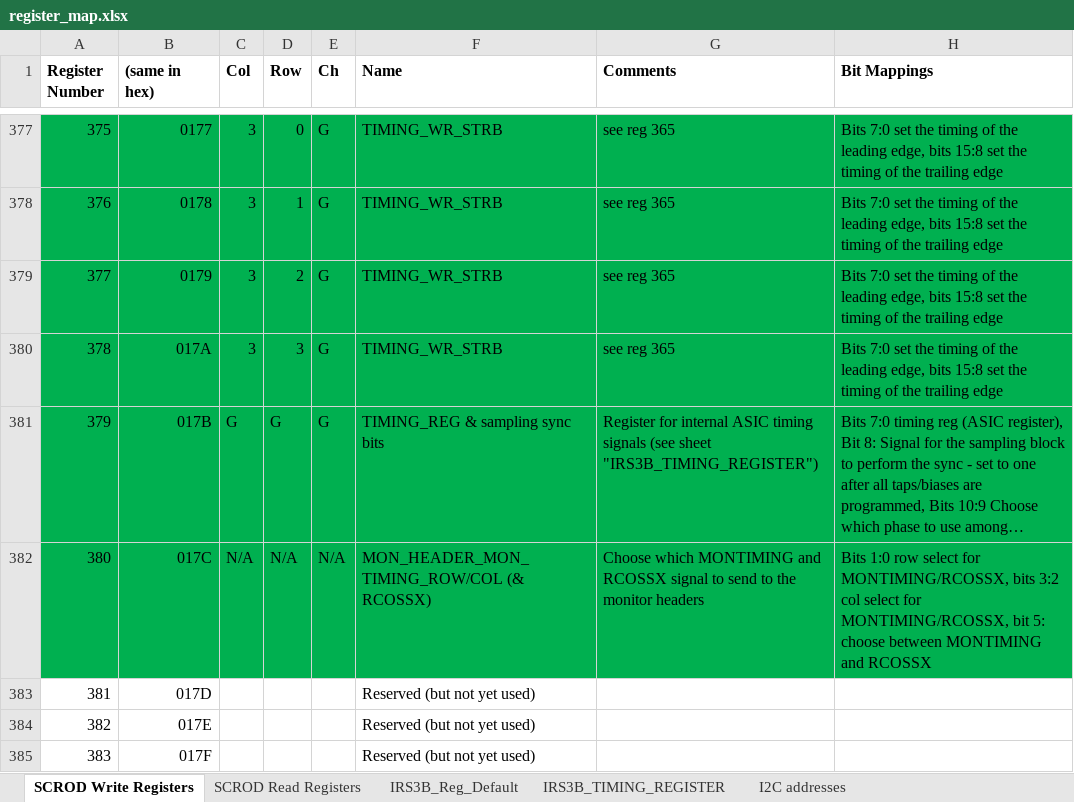
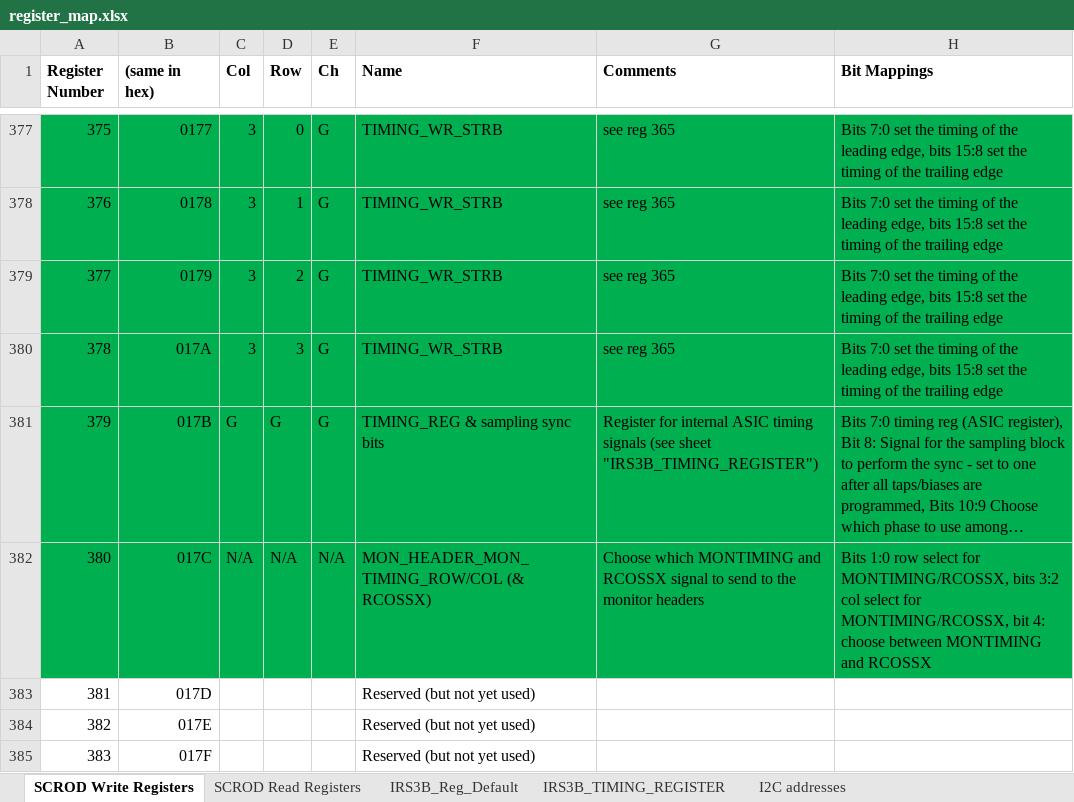
Before and after one commit to mzandrew/idlab-scrod, an Excel workbook: SCROD-boardstack/iTOP/IRS3B_CRT/contrib/register_map.xlsx, sheet SCROD Write Registers, drawn as a sheet; only a part is shown, gaps mark what is left out; long unchanged cells end in …; values as stored, in another font and other column widths than the file's, no borders; the diff names each change by its address in the sheet, - before the commit and + after, or states it on an @@ line.

Commit message:
Commited changes to chipscope project to monitor SDR section, including checking state of sampling block.  Found a dangling signal to sampling block.  now the same MONTIMING signal that is selected for the monitor header is used to drive the alignment in the sampling block.

```diff
--- a/SCROD-boardstack/iTOP/IRS3B_CRT/contrib/register_map.xlsx (sheet SCROD Write Registers)
+++ b/SCROD-boardstack/iTOP/IRS3B_CRT/contrib/register_map.xlsx (sheet SCROD Write Registers)
-H382 (Bit Mappings): …MONTIMING/RCOSSX, bit 5: choose between…
+H382 (Bit Mappings): …MONTIMING/RCOSSX, bit 4: choose between…
```
Also changed, not shown: sheet IRS3B_Reg_Default, sheet SCROD Read Registers, 3 other files.
